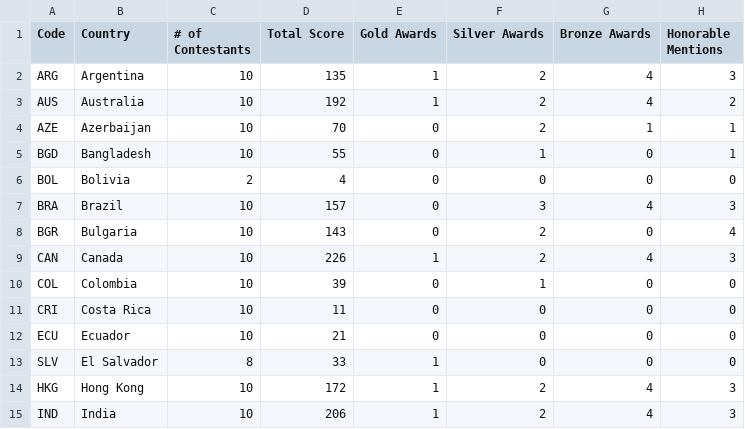
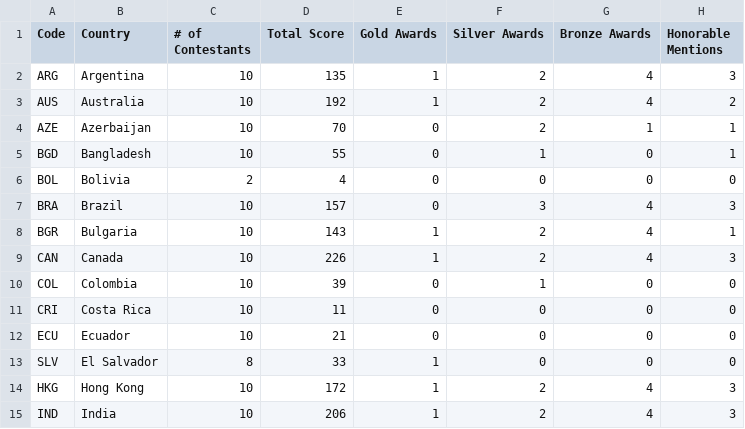
Before and after one commit to leomtz/apmowebsite, a CSV file: data/reports/by_country_2023.csv, drawn as a sheet; only a part is shown.

```diff
--- a/data/reports/by_country_2023.csv
+++ b/data/reports/by_country_2023.csv
@@ -7,3 +7,3 @@ BOL,Bolivia,2,4,0,0,0,0
 BRA,Brazil,10,157,0,3,4,3
-BGR,Bulgaria,10,143,0,2,0,4
+BGR,Bulgaria,10,143,1,2,4,1
 CAN,Canada,10,226,1,2,4,3
```
Also changed, not shown: data/data_clean/scoretable-2023-clean.csv, data/reports/by_country_ranked_2023.csv, 12 other files.
